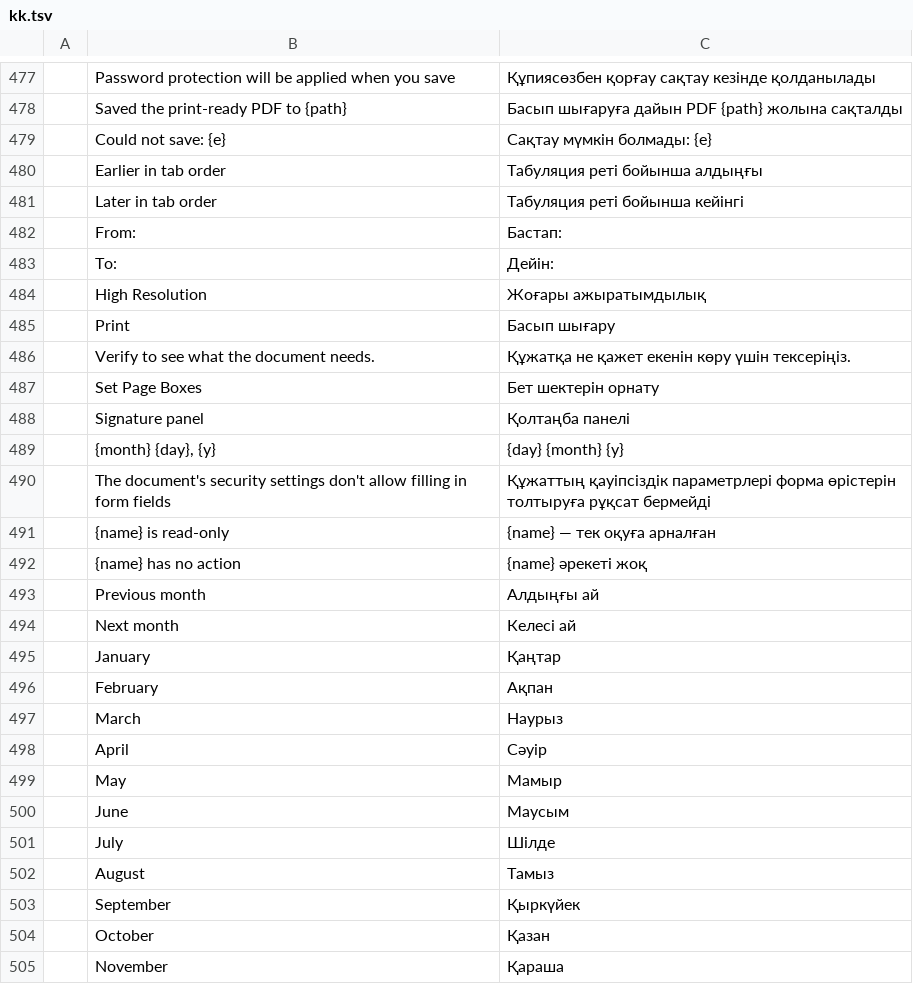
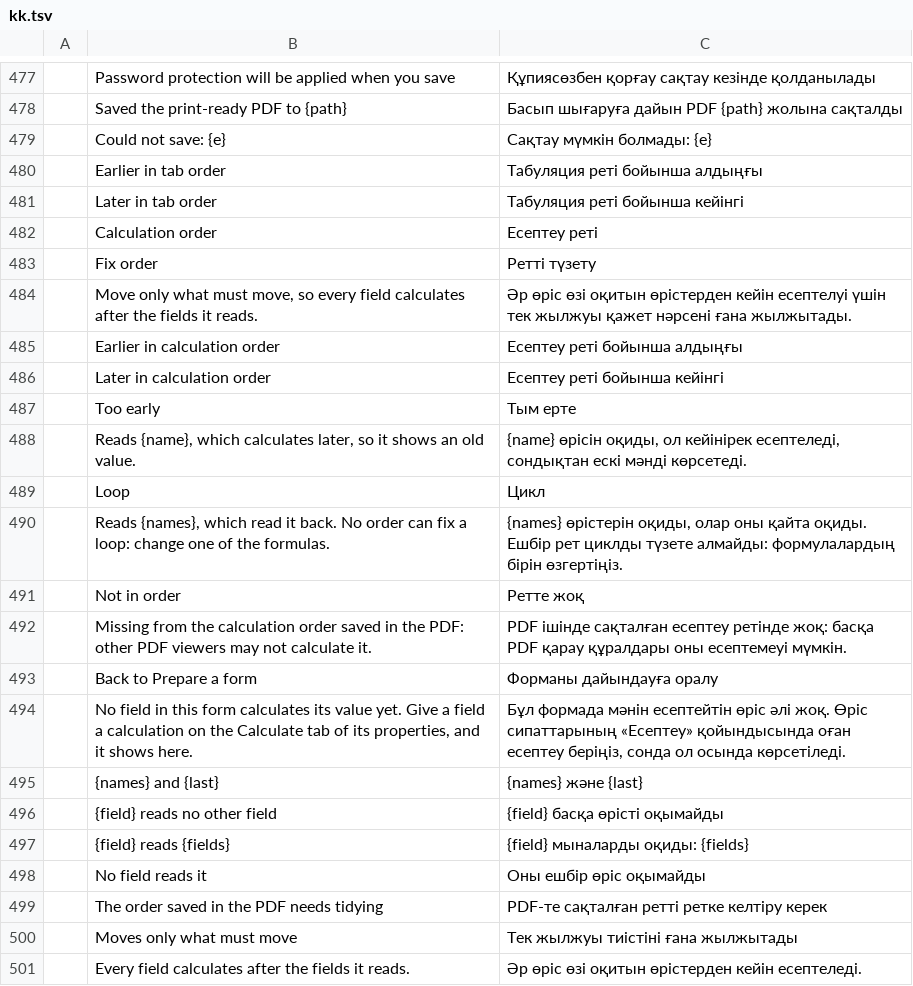
Before and after one commit to Piohrun/pdfcraft, a TSV file: crates/ui-egui/src/i18n/kk.tsv, drawn as a sheet; only a part is shown, gaps mark what is left out; the shorter side is filled out with more unchanged rows; the diff covers the shown part only.

```diff
--- a/crates/ui-egui/src/i18n/kk.tsv
+++ b/crates/ui-egui/src/i18n/kk.tsv
@@ -481 +481,21 @@
 	Later in tab order	Табуляция реті бойынша кейінгі
+	Calculation order	Есептеу реті
+	Fix order	Ретті түзету
+	Move only what must move, so every field calculates after the fields it reads.	Әр өріс өзі оқитын өрістерден кейін есептелуі үшін тек жылжуы қажет нәрсені ғана жылжытады.
+	Earlier in calculation order	Есептеу реті бойынша алдыңғы
+	Later in calculation order	Есептеу реті бойынша кейінгі
+	Too early	Тым ерте
+	Reads {name}, which calculates later, so it shows an old value.	{name} өрісін оқиды, ол кейінірек есептеледі, сондықтан ескі мәнді көрсетеді.
+	Loop	Цикл
+	Reads {names}, which read it back. No order can fix a loop: change one of the formulas.	{names} өрістерін оқиды, олар оны қайта оқиды. Ешбір рет циклды түзете алмайды: формулалардың бірін өзгертіңіз.
+	Not in order	Ретте жоқ
+	Missing from the calculation order saved in the PDF: other PDF viewers may not calculate it.	PDF ішінде сақталған есептеу ретінде жоқ: басқа PDF қарау құралдары оны есептемеуі мүмкін.
+	Back to Prepare a form	Форманы дайындауға оралу
+	No field in this form calculates its value yet. Give a field a calculation on the Calculate tab of its properties, and it shows here.	Бұл формада мәнін есептейтін өріс әлі жоқ. Өріс сипаттарының «Есептеу» қойындысында оған есептеу беріңіз, сонда ол осында көрсетіледі.
+	{names} and {last}	{names} және {last}
+	{field} reads no other field	{field} басқа өрісті оқымайды
+	{field} reads {fields}	{field} мыналарды оқиды: {fields}
+	No field reads it	Оны ешбір өріс оқымайды
+	The order saved in the PDF needs tidying	PDF-те сақталған ретті ретке келтіру керек
+	Moves only what must move	Тек жылжуы тиістіні ғана жылжытады
+	Every field calculates after the fields it reads.	Әр өріс өзі оқитын өрістерден кейін есептеледі.
```
Also changed, not shown: 16 added rows elsewhere in this file, crates/ui-egui/src/i18n/bg.tsv, crates/ui-egui/src/i18n/el.tsv, 31 other files.
